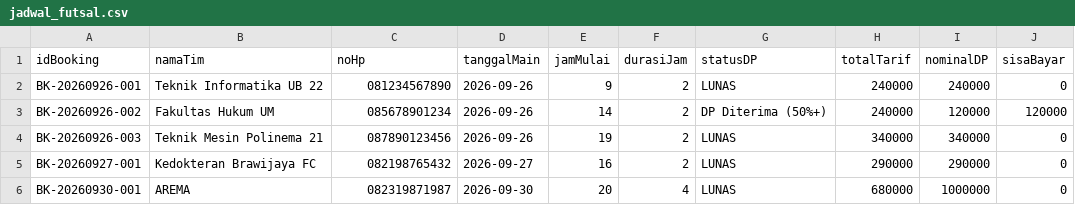
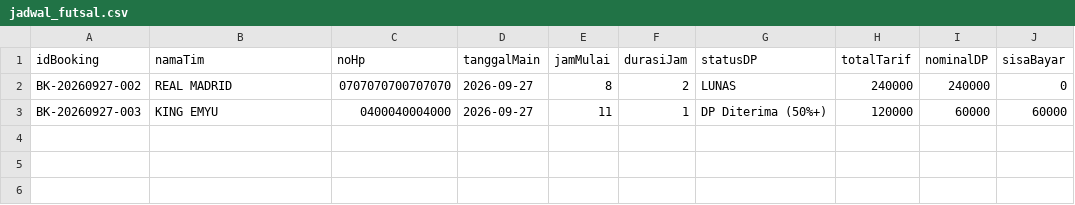
Before and after one commit to muhammadihya220-ship-it/Study-Case-FunJava, a CSV file: jadwal_futsal.csv, drawn as a sheet.

Commit message:
update

```diff
--- a/jadwal_futsal.csv
+++ b/jadwal_futsal.csv
@@ -1,6 +1,3 @@
 idBooking,namaTim,noHp,tanggalMain,jamMulai,durasiJam,statusDP,totalTarif,nominalDP,sisaBayar
-BK-20260926-001,"Teknik Informatika UB 22","081234567890",2026-09-26,9,2,"LUNAS",240000,240000,0
-BK-20260926-002,"Fakultas Hukum UM","085678901234",2026-09-26,14,2,"DP Diterima (50%+)",240000,120000,120000
-BK-20260926-003,"Teknik Mesin Polinema 21","087890123456",2026-09-26,19,2,"LUNAS",340000,340000,0
-BK-20260927-001,"Kedokteran Brawijaya FC","082198765432",2026-09-27,16,2,"LUNAS",290000,290000,0
-BK-20260930-001,"AREMA","082319871987",2026-09-30,20,4,"LUNAS",680000,1000000,0
+BK-20260927-002,"REAL MADRID","0707070700707070",2026-09-27,8,2,"LUNAS",240000,240000,0
+BK-20260927-003,"KING EMYU","0400040004000",2026-09-27,11,1,"DP Diterima (50%+)",120000,60000,60000
```
